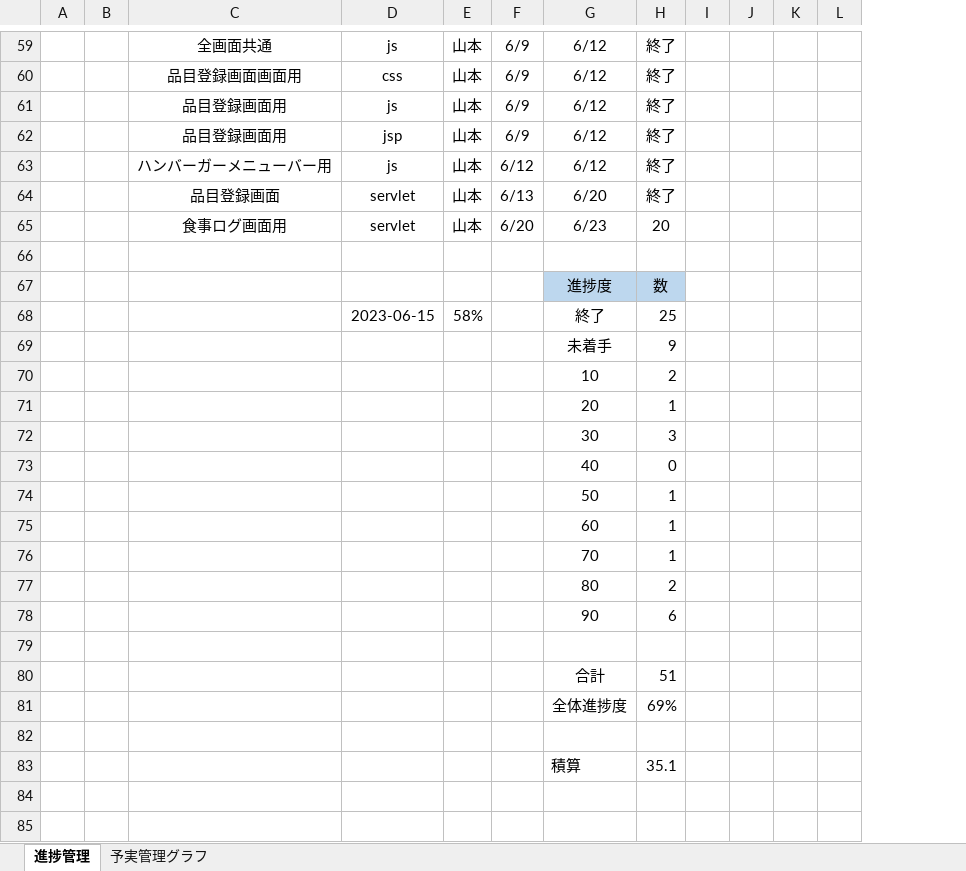
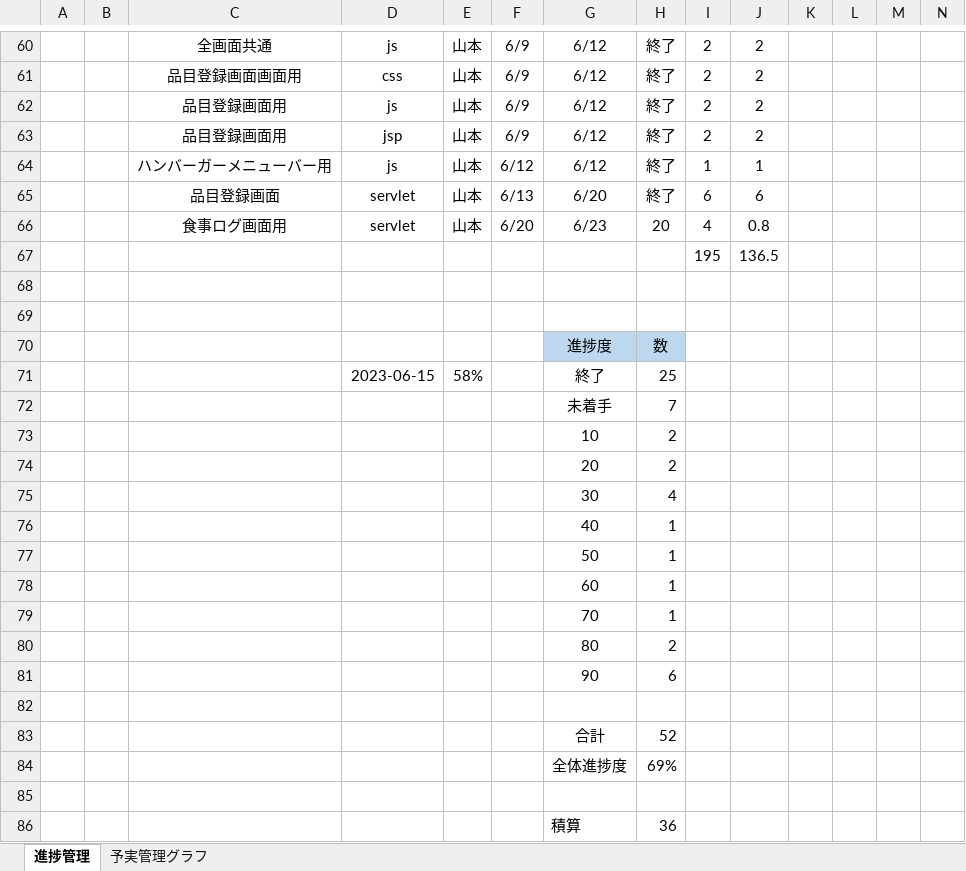
Before and after one commit to dojo2023/D-1, an Excel workbook: doc/mippy進捗管理表 .xlsx, sheet 進捗管理, drawn as a sheet; only a part is shown, gaps mark what is left out; values as stored, in another font and other column widths than the file's, no borders; addresses are those after the commit; rows hold the shown columns only; the diff covers the shown part only; the diff names each change by its address in the sheet, - before the commit and + after, or states it on an @@ line.

Commit message:
進捗管理

```diff
--- a/doc/mippy進捗管理表 .xlsx (sheet 進捗管理)
+++ b/doc/mippy進捗管理表 .xlsx (sheet 進捗管理)
+column I, rows 60-67: 2 | 2 | 2 | 2 | 1 | 6 | 4 | 195
+column J, rows 60-67: 2 | 2 | 2 | 2 | 1 | 6 | 0.8 | 136.5
-row 67: (empty)
+row 67:  |  |  |  |  |  |  |  | 195 | 136.5
+row 68: (empty)
+row 69: (empty)
-H72: 9
+H72: 7
-H74: 1
+H74: 2
-H75: 3
+H75: 4
-H76: 0
+H76: 1
-H83: 51
+H83: 52
-H86: 35.1
+H86: 36
```
Also changed, not shown: 3 added rows, 2 removed rows and cell formats elsewhere in this sheet, sheet 予実管理グラフ, formulas that keep their value, charts or pictures.
